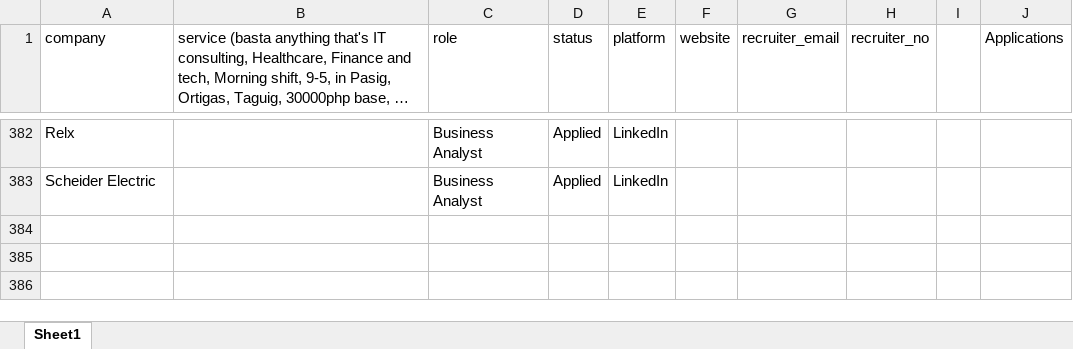
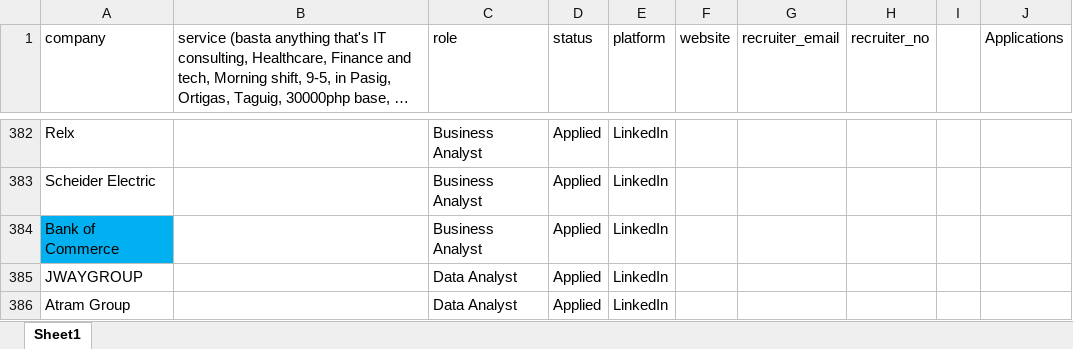
Before and after one commit to 08Aristodemus24/auto-job-app-sender, an Excel workbook: documents/job-applications.xlsx, sheet Sheet1, drawn as a sheet; only a part is shown, gaps mark what is left out; long unchanged cells end in …; values as stored, in another font and other column widths than the file's, no borders; the diff names each change by its address in the sheet, - before the commit and + after, or states it on an @@ line.

```diff
--- a/documents/job-applications.xlsx (sheet Sheet1)
+++ b/documents/job-applications.xlsx (sheet Sheet1)
+row 384: Bank of Commerce |  | Business Analyst | Applied | LinkedIn
+row 385: JWAYGROUP |  | Data Analyst | Applied | LinkedIn
+row 386: Atram Group |  | Data Analyst | Applied | LinkedIn
```
Also changed, not shown: 8 other files.
